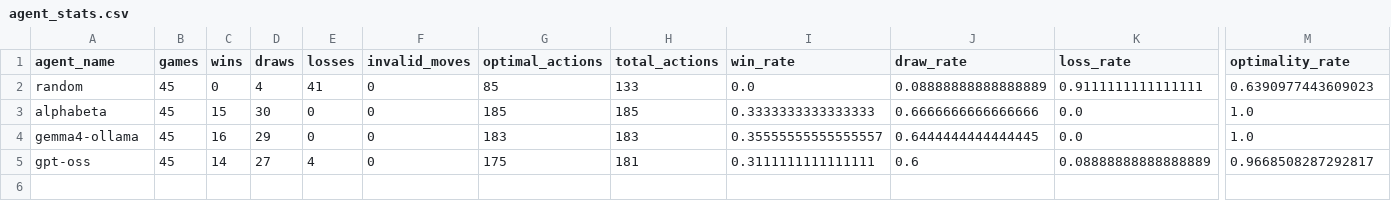
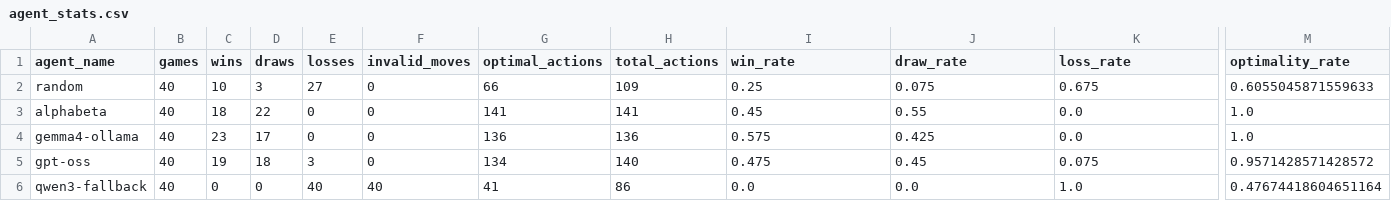
Before and after one commit to gdubbs100/LLMs_and_tictactoe, a CSV file: runs/tournament-3x3/agent_stats.csv, drawn as a sheet; only a part is shown, gaps mark what is left out; rows hold the shown columns only; the diff names each change by its address in the sheet, - before the commit and + after, or states it on an @@ line.

```diff
--- a/runs/tournament-3x3/agent_stats.csv
+++ b/runs/tournament-3x3/agent_stats.csv
-B2:B5 (games): 45
+B2:B5 (games): 40
-C2 (wins): 0
+C2 (wins): 10
-D2 (draws): 4
+D2 (draws): 3
-E2 (losses): 41
+E2 (losses): 27
-G2 (optimal_actions): 85
+G2 (optimal_actions): 66
-H2 (total_actions): 133
+H2 (total_actions): 109
-I2 (win_rate): 0.0
+I2 (win_rate): 0.25
-J2 (draw_rate): 0.08888888888888889
+J2 (draw_rate): 0.075
-K2 (loss_rate): 0.9111111111111111
+K2 (loss_rate): 0.675
-M2 (optimality_rate): 0.6390977443609023
+M2 (optimality_rate): 0.6055045871559633
-C3 (wins): 15
+C3 (wins): 18
-D3 (draws): 30
+D3 (draws): 22
-G3 (optimal_actions): 185
+G3 (optimal_actions): 141
-H3 (total_actions): 185
+H3 (total_actions): 141
-I3 (win_rate): 0.3333333333333333
+I3 (win_rate): 0.45
-J3 (draw_rate): 0.6666666666666666
+J3 (draw_rate): 0.55
-C4 (wins): 16
+C4 (wins): 23
-D4 (draws): 29
+D4 (draws): 17
-G4 (optimal_actions): 183
+G4 (optimal_actions): 136
-H4 (total_actions): 183
+H4 (total_actions): 136
-I4 (win_rate): 0.35555555555555557
+I4 (win_rate): 0.575
-J4 (draw_rate): 0.6444444444444445
+J4 (draw_rate): 0.425
-C5 (wins): 14
+C5 (wins): 19
-D5 (draws): 27
+D5 (draws): 18
-E5 (losses): 4
+E5 (losses): 3
-G5 (optimal_actions): 175
+G5 (optimal_actions): 134
-H5 (total_actions): 181
+H5 (total_actions): 140
-I5 (win_rate): 0.3111111111111111
+I5 (win_rate): 0.475
-J5 (draw_rate): 0.6
+J5 (draw_rate): 0.45
-K5 (loss_rate): 0.08888888888888889
+K5 (loss_rate): 0.075
-M5 (optimality_rate): 0.9668508287292817
+M5 (optimality_rate): 0.9571428571428572
+row 6: qwen3-fallback | 40 | 0 | 0 | 40 | 40 | 41 | 86 | 0.0 | 0.0 | 1.0 | 0.47674418604651164
```
Also changed, not shown: runs/tournament-3x3/pair_stats.csv, runs/tournament-3x3/rating_history.csv, 31 other files.
